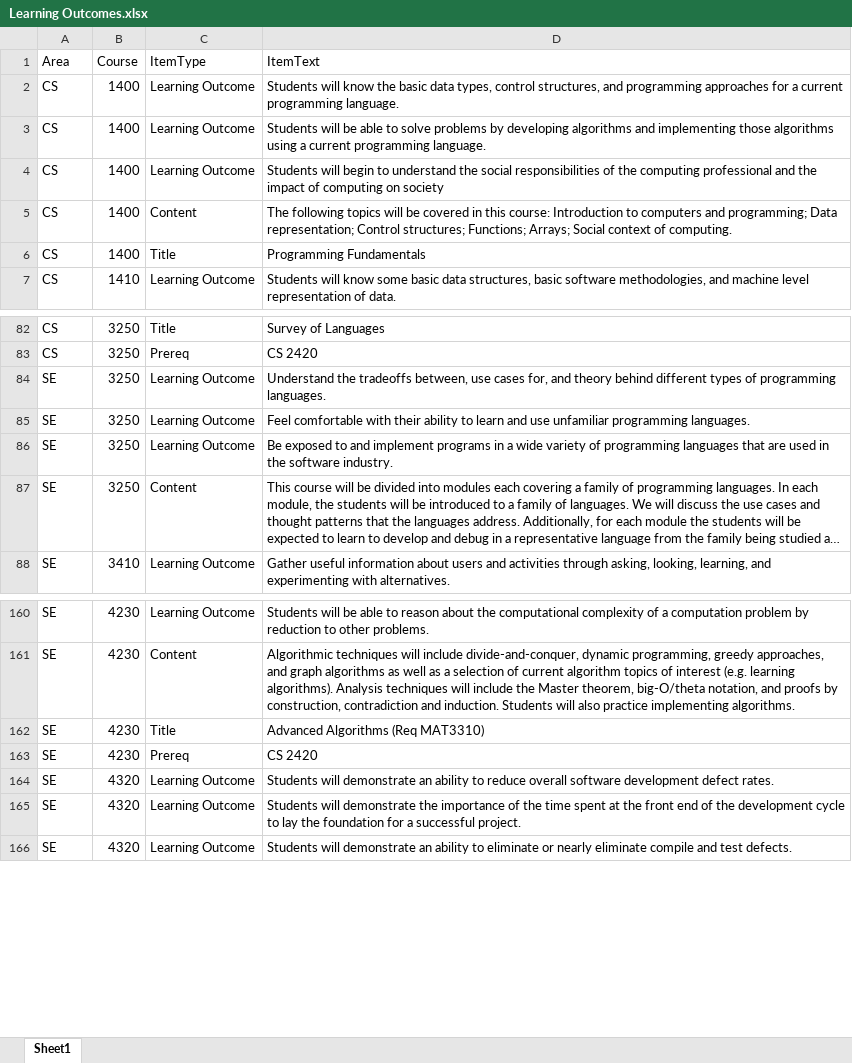
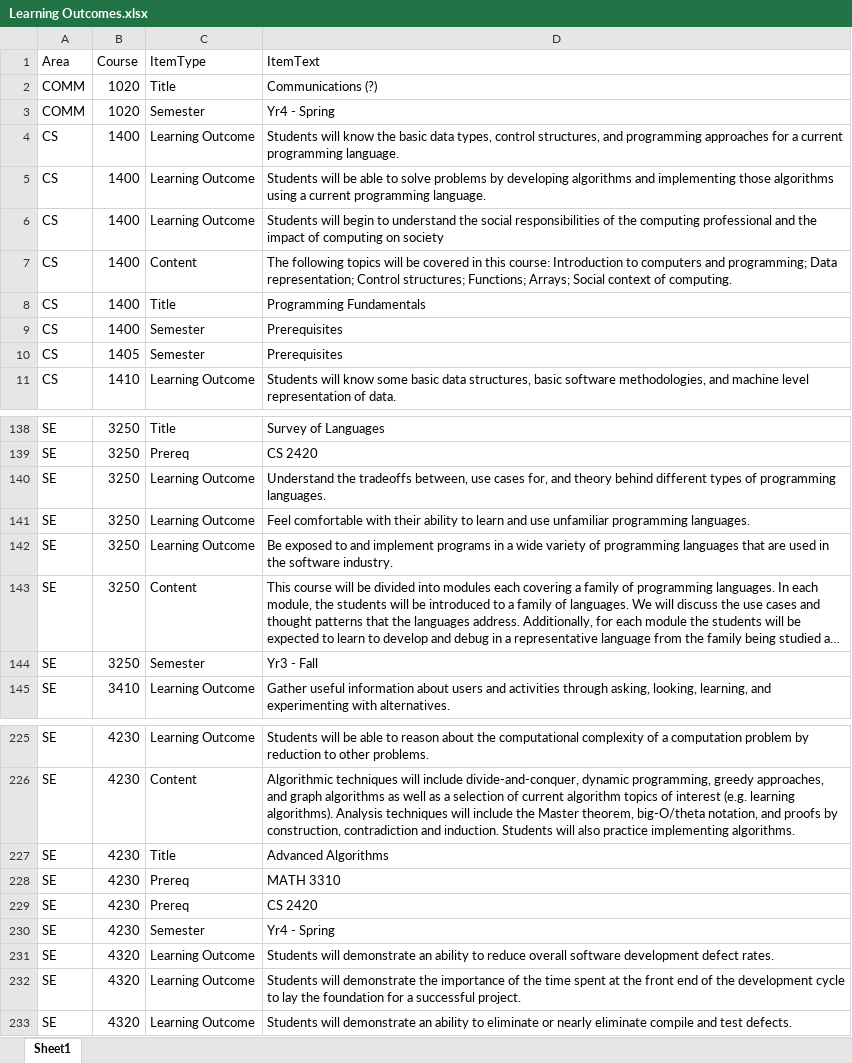
Before and after one commit to snow-jallen/ProgramPlanning, an Excel workbook: ProgramPlanning.Wpf/Learning Outcomes.xlsx, sheet Sheet1, drawn as a sheet; only a part is shown, gaps mark what is left out; long unchanged cells end in …; values as stored, in another font and other column widths than the file's, no borders; table styles not drawn; addresses are those after the commit; the diff covers the shown part only; the diff names each change by its address in the sheet, - before the commit and + after, or states it on an @@ line.

Commit message:
Better handle prerequisites, add export to png, include semester info

```diff
--- a/ProgramPlanning.Wpf/Learning Outcomes.xlsx (sheet Sheet1)
+++ b/ProgramPlanning.Wpf/Learning Outcomes.xlsx (sheet Sheet1)
+row 2: COMM | 1020 | Title | Communications (?)
+row 3: COMM | 1020 | Semester | Yr4 - Spring
+row 9: CS | 1400 | Semester | Prerequisites
+row 10: CS | 1405 | Semester | Prerequisites
-A138:A139 (Area): CS
+A138:A139 (Area): SE
+row 144: SE | 3250 | Semester | Yr3 - Fall
-D227 (ItemText): Advanced Algorithms (Req MAT3310)
+D227 (ItemText): Advanced Algorithms
+row 228: SE | 4230 | Prereq | MATH 3310
+row 230: SE | 4230 | Semester | Yr4 - Spring
```
Also changed, not shown: 64 added rows elsewhere in this sheet, 6 other files.
